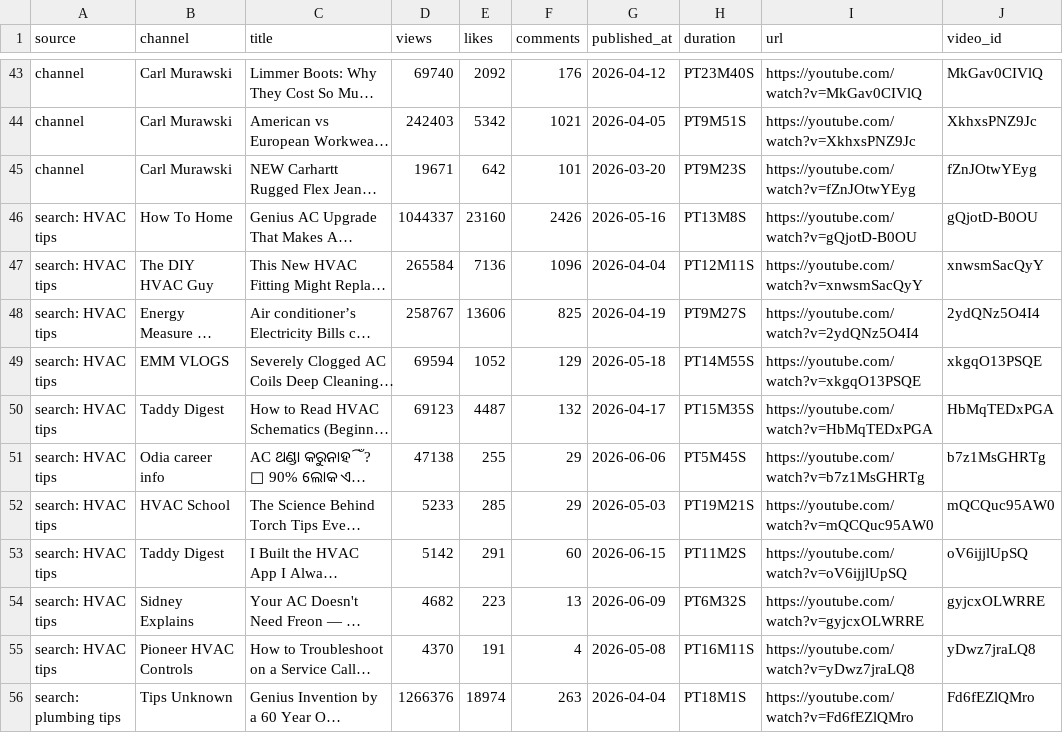
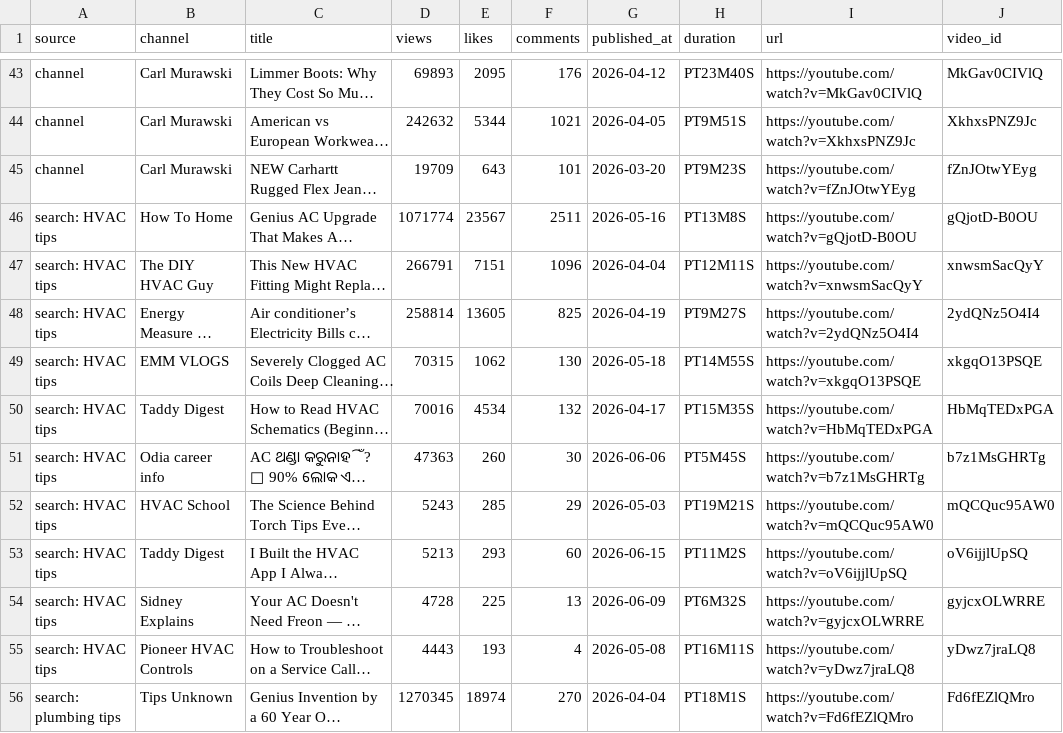
Before and after one commit to gabrielmanak-cpu/YouTube_Dashboard, a CSV file: youtube_data.csv, drawn as a sheet; only a part is shown, gaps mark what is left out; long unchanged cells end in …; the diff covers the shown part only; the diff names each change by its address in the sheet, - before the commit and + after, or states it on an @@ line.

```diff
--- a/youtube_data.csv
+++ b/youtube_data.csv
-D43 (views): 69740
+D43 (views): 69893
-E43 (likes): 2092
+E43 (likes): 2095
-D44 (views): 242403
+D44 (views): 242632
-E44 (likes): 5342
+E44 (likes): 5344
-D45 (views): 19671
+D45 (views): 19709
-E45 (likes): 642
+E45 (likes): 643
-D46 (views): 1044337
+D46 (views): 1071774
-E46 (likes): 23160
+E46 (likes): 23567
-F46 (comments): 2426
+F46 (comments): 2511
-D47 (views): 265584
+D47 (views): 266791
-E47 (likes): 7136
+E47 (likes): 7151
-D48 (views): 258767
+D48 (views): 258814
-E48 (likes): 13606
+E48 (likes): 13605
-D49 (views): 69594
+D49 (views): 70315
-E49 (likes): 1052
+E49 (likes): 1062
-F49 (comments): 129
+F49 (comments): 130
-D50 (views): 69123
+D50 (views): 70016
-E50 (likes): 4487
+E50 (likes): 4534
-D51 (views): 47138
+D51 (views): 47363
-E51 (likes): 255
+E51 (likes): 260
-F51 (comments): 29
+F51 (comments): 30
-D52 (views): 5233
+D52 (views): 5243
-D53 (views): 5142
+D53 (views): 5213
-E53 (likes): 291
+E53 (likes): 293
-D54 (views): 4682
+D54 (views): 4728
-E54 (likes): 223
+E54 (likes): 225
-D55 (views): 4370
+D55 (views): 4443
-E55 (likes): 191
+E55 (likes): 193
-D56 (views): 1266376
+D56 (views): 1270345
-F56 (comments): 263
+F56 (comments): 270
```
Also changed, not shown: 3 added rows, 3 removed rows and 109 edited cells elsewhere in this file, 1 other file.
